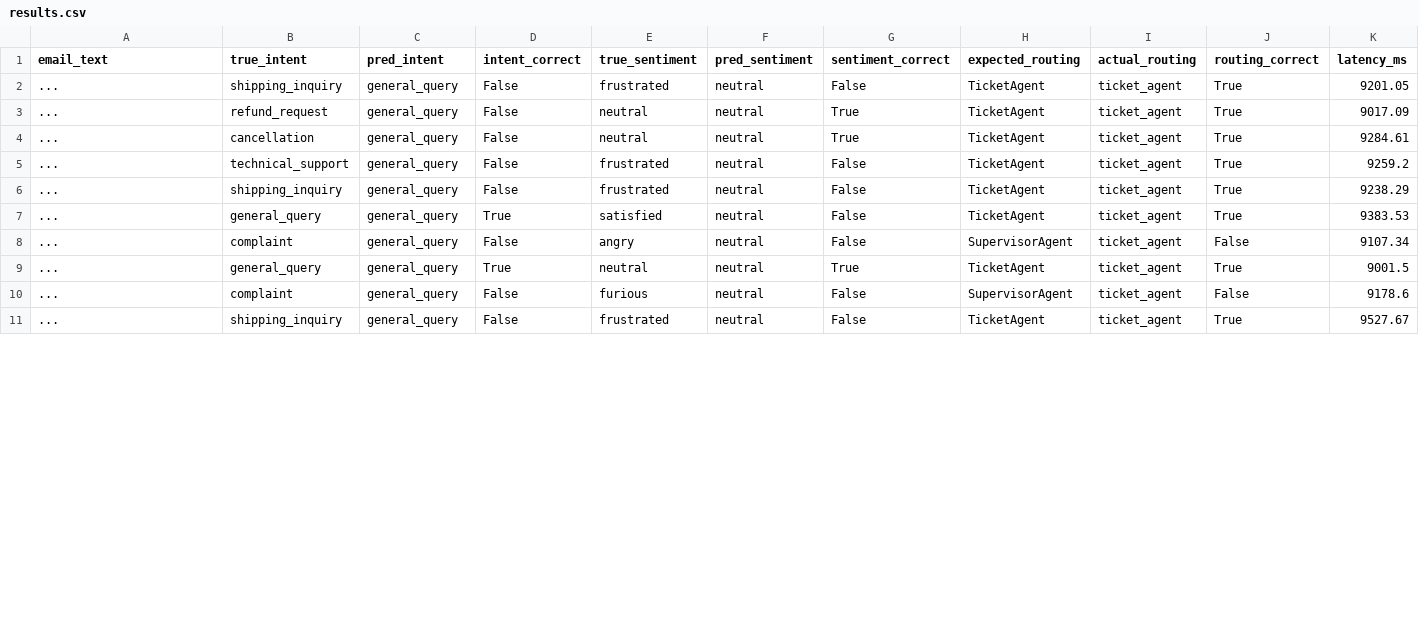
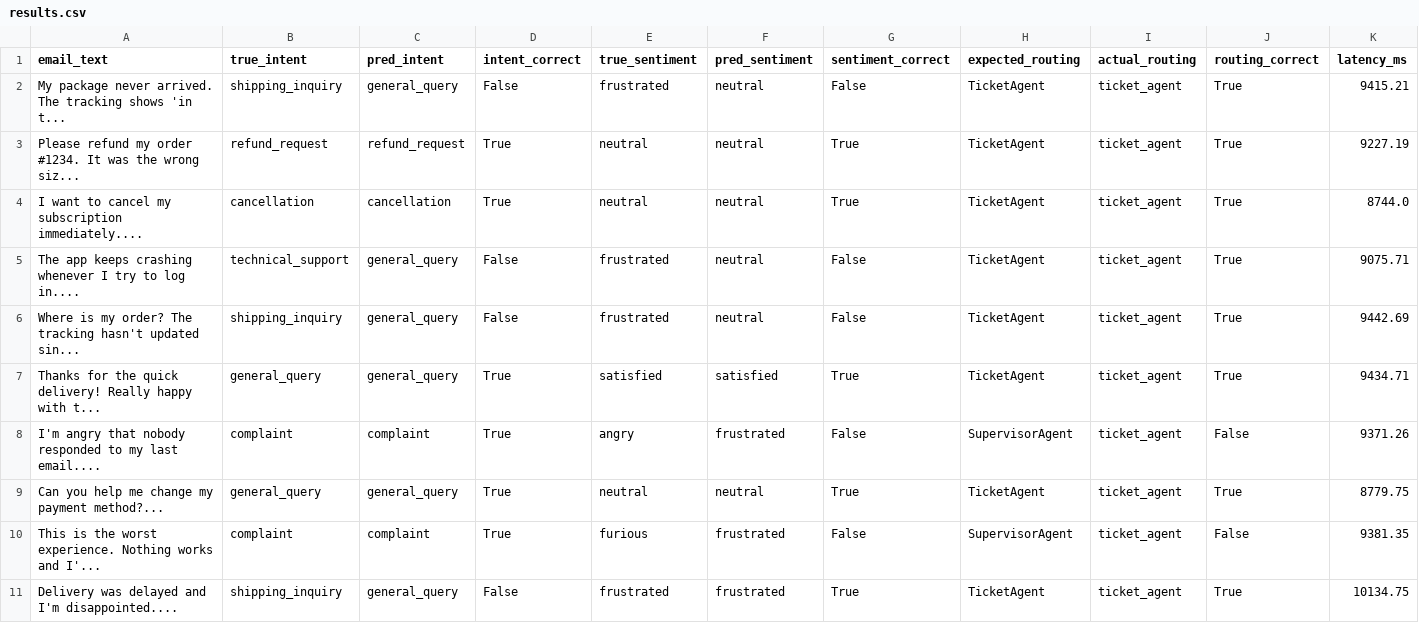
Before and after one commit to jayram-code/ark-agent-agi, a CSV file: evaluation/results.csv, drawn as a sheet; only a part is shown; the diff covers the shown part only.

```diff
--- a/evaluation/results.csv
+++ b/evaluation/results.csv
@@ -1,11 +1,11 @@
 email_text,true_intent,pred_intent,intent_correct,true_sentiment,pred_sentiment,sentiment_correct,expected_routing,actual_routing,routing_correct,latency_ms
-...,shipping_inquiry,general_query,False,frustrated,neutral,False,TicketAgent,ticket_agent,True,9201.05
-...,refund_request,general_query,False,neutral,neutral,True,TicketAgent,ticket_agent,True,9017.09
-...,cancellation,general_query,False,neutral,neutral,True,TicketAgent,ticket_agent,True,9284.61
-...,technical_support,general_query,False,frustrated,neutral,False,TicketAgent,ticket_agent,True,9259.2
-...,shipping_inquiry,general_query,False,frustrated,neutral,False,TicketAgent,ticket_agent,True,9238.29
-...,general_query,general_query,True,satisfied,neutral,False,TicketAgent,ticket_agent,True,9383.53
-...,complaint,general_query,False,angry,neutral,False,SupervisorAgent,ticket_agent,False,9107.34
-...,general_query,general_query,True,neutral,neutral,True,TicketAgent,ticket_agent,True,9001.5
-...,complaint,general_query,False,furious,neutral,False,SupervisorAgent,ticket_agent,False,9178.6
-...,shipping_inquiry,general_query,False,frustrated,neutral,False,TicketAgent,ticket_agent,True,9527.67
+My package never arrived. The tracking shows 'in t...,shipping_inquiry,general_query,False,frustrated,neutral,False,TicketAgent,ticket_agent,True,9415.21
+Please refund my order #1234. It was the wrong siz...,refund_request,refund_request,True,neutral,neutral,True,TicketAgent,ticket_agent,True,9227.19
+I want to cancel my subscription immediately....,cancellation,cancellation,True,neutral,neutral,True,TicketAgent,ticket_agent,True,8744.0
+The app keeps crashing whenever I try to log in....,technical_support,general_query,False,frustrated,neutral,False,TicketAgent,ticket_agent,True,9075.71
+Where is my order? The tracking hasn't updated sin...,shipping_inquiry,general_query,False,frustrated,neutral,False,TicketAgent,ticket_agent,True,9442.69
+Thanks for the quick delivery! Really happy with t...,general_query,general_query,True,satisfied,satisfied,True,TicketAgent,ticket_agent,True,9434.71
+I'm angry that nobody responded to my last email....,complaint,complaint,True,angry,frustrated,False,SupervisorAgent,ticket_agent,False,9371.26
+Can you help me change my payment method?...,general_query,general_query,True,neutral,neutral,True,TicketAgent,ticket_agent,True,8779.75
+This is the worst experience. Nothing works and I'...,complaint,complaint,True,furious,frustrated,False,SupervisorAgent,ticket_agent,False,9381.35
+Delivery was delayed and I'm disappointed....,shipping_inquiry,general_query,False,frustrated,frustrated,True,TicketAgent,ticket_agent,True,10134.75
```
Also changed, not shown: 118 edited cells elsewhere in this file, 56 other files.
